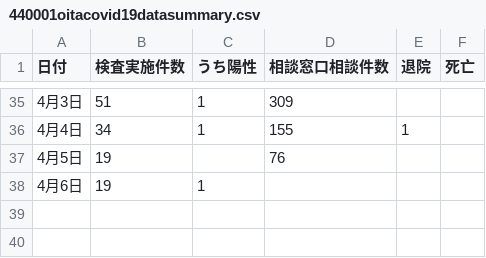
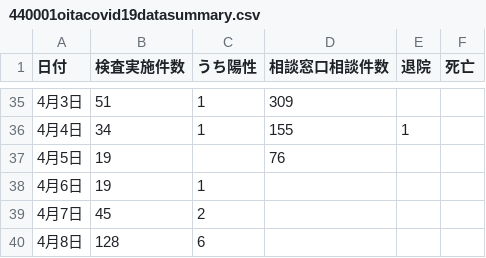
Before and after one commit to covid19-oita/data, a CSV file: csv/440001oitacovid19datasummary.csv, drawn as a sheet; only a part is shown, gaps mark what is left out; the diff names each change by its address in the sheet, - before the commit and + after, or states it on an @@ line.

Commit message:
Update data

```diff
--- a/csv/440001oitacovid19datasummary.csv
+++ b/csv/440001oitacovid19datasummary.csv
+row 39: 4月7日 | 45 | 2
+row 40: 4月8日 | 128 | 6
```
